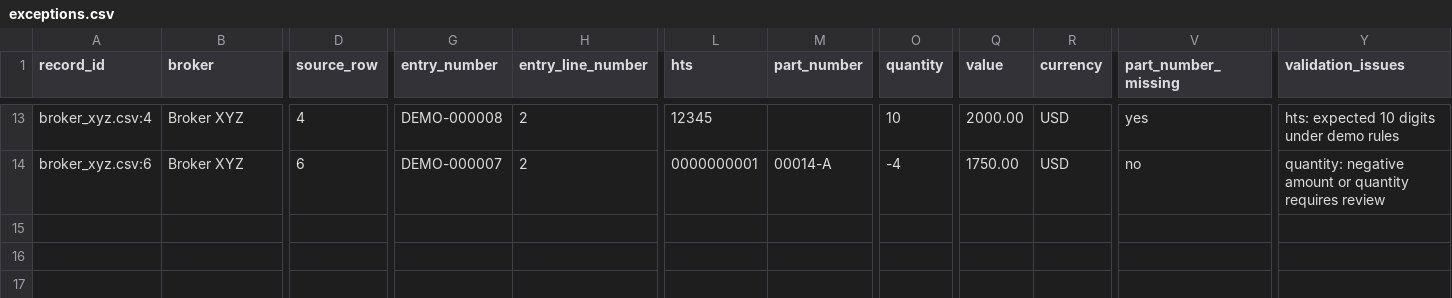
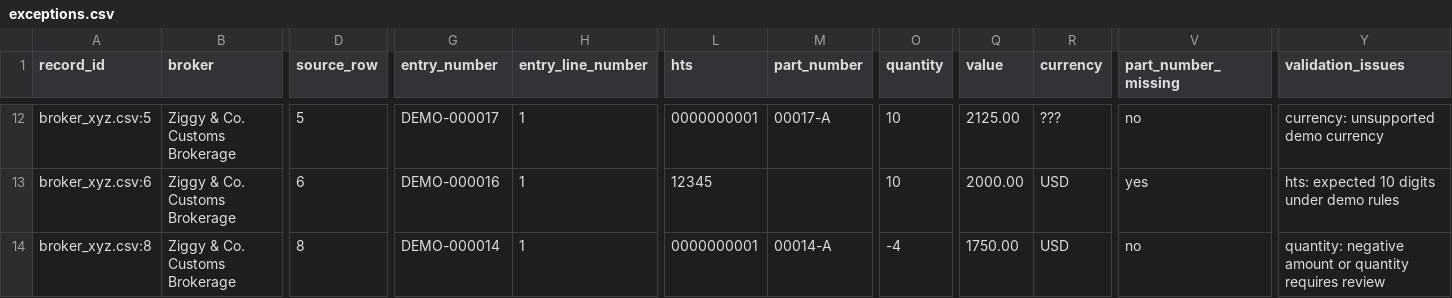
Before and after one commit to gkarnelle-lab/Broker-Entry-Data-Cleaning, a CSV file: data/processed/exceptions.csv, drawn as a sheet; only a part is shown, gaps mark what is left out; addresses are those after the commit; rows hold the shown columns only; the diff covers the shown part only; the diff names each change by its address in the sheet, - before the commit and + after, or states it on an @@ line.

```diff
--- a/data/processed/exceptions.csv
+++ b/data/processed/exceptions.csv
-A12 (record_id): broker_xyz.csv:4
+A12 (record_id): broker_xyz.csv:5
-B12:B13 (broker): Broker XYZ
+B12:B13 (broker): Ziggy & Co. Customs Brokerage
-D12 (source_row): 4
+D12 (source_row): 5
-G12 (entry_number): DEMO-000008
+G12 (entry_number): DEMO-000017
-H12:H13 (entry_line_number): 2
+H12:H13 (entry_line_number): 1
-L12 (hts): 12345
+L12 (hts): 0000000001
-M12 (part_number): (empty)
+M12 (part_number): 00017-A
-Q12 (value): 2000.00
+Q12 (value): 2125.00
-R12 (currency): USD
+R12 (currency): ???
-V12 (part_number_missing): yes
+V12 (part_number_missing): no
-Y12 (validation_issues): hts: expected 10 digits under demo rules
+Y12 (validation_issues): currency: unsupported demo currency
-G13 (entry_number): DEMO-000007
+G13 (entry_number): DEMO-000016
-L13 (hts): 0000000001
+L13 (hts): 12345
-M13 (part_number): 00014-A
+M13 (part_number): (empty)
-O13 (quantity): -4
+O13 (quantity): 10
-Q13 (value): 1750.00
+Q13 (value): 2000.00
-V13 (part_number_missing): no
+V13 (part_number_missing): yes
-Y13 (validation_issues): quantity: negative amount or quantity requires review
+Y13 (validation_issues): hts: expected 10 digits under demo rules
+row 14: broker_xyz.csv:8 | Ziggy & Co. Customs Brokerage | 8 | DEMO-000014 | 1 | 0000000001 | 00014-A | -4 | 1750.00 | USD | no | quantity: negative amount or quantity requires review
```
Also changed, not shown: 1 added row, 2 removed rows and 59 edited cells elsewhere in this file, data/processed/change_log.csv, data/processed/cleaned_entries.csv, 4 other files.
